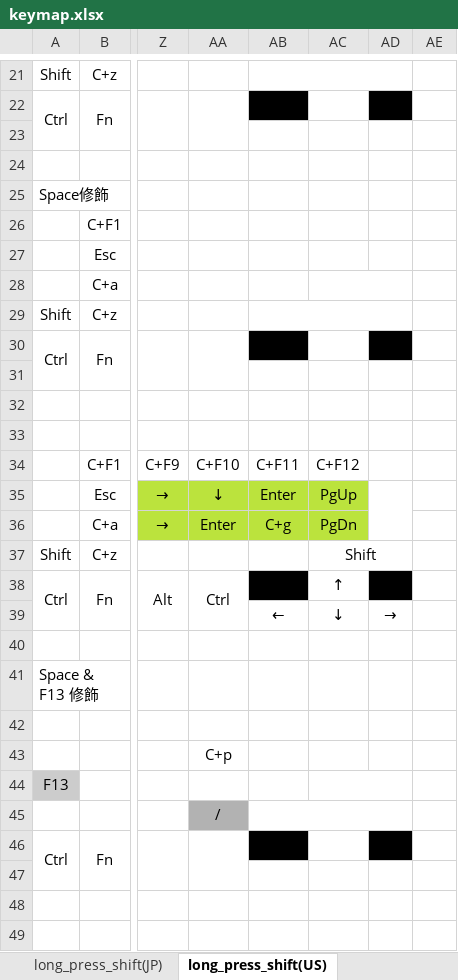
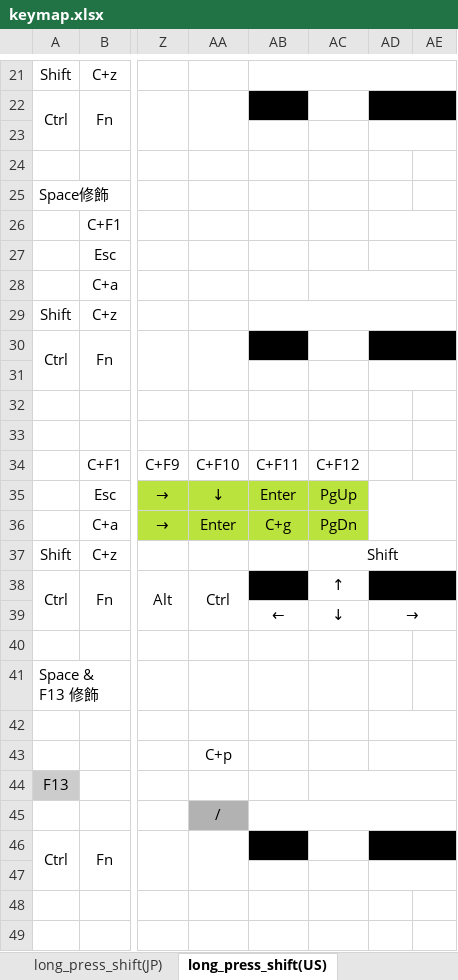
Before and after one commit to luftfararen/ahk, an Excel workbook: misc/keymap.xlsx, sheet long_press_shift(US), drawn as a sheet; only a part is shown, gaps mark what is left out; values as stored, in another font and other column widths than the file's, no borders; removed rows and columns are numbered as before the commit, all else as after; the diff covers the shown part only; the diff names each change by its address in the sheet, - before the commit and + after, or states it on an @@ line.

```diff
--- a/misc/keymap.xlsx (sheet long_press_shift(US))
+++ b/misc/keymap.xlsx (sheet long_press_shift(US))
-AB21:AD21 merged
+AB21:AE21 merged
+AD22:AE22 merged
-AE22 fill: none
+AE22 fill: #000000
+AD23:AE23 merged
+AD26:AE26 merged
+AD27:AE27 merged
-AC28:AD28 merged
+AC28:AE28 merged
-AB29:AD29 merged
+AB29:AE29 merged
+AD30:AE30 merged
-AE30 fill: none
+AE30 fill: #000000
+AD31:AE31 merged
-AD35:AD36 merged
+AD35:AE36 merged
-AC37:AD37 merged
+AC37:AE37 merged
+AD38:AE38 merged
-AE38 fill: none
+AE38 fill: #000000
+AD39:AE39 merged
+AD42:AE42 merged
+AD43:AE43 merged
-AC44:AD44 merged
+AC44:AE44 merged
-AB45:AD45 merged
+AB45:AE45 merged
+AD46:AE46 merged
-AE46 fill: none
+AE46 fill: #000000
+AD47:AE47 merged
```
Also changed, not shown: 1 added row, 1 removed row, 64 edited cells, cell formats and merged cells elsewhere in this sheet, sheet long_press_shift(JP), other sheet tabs, 5 other files.
